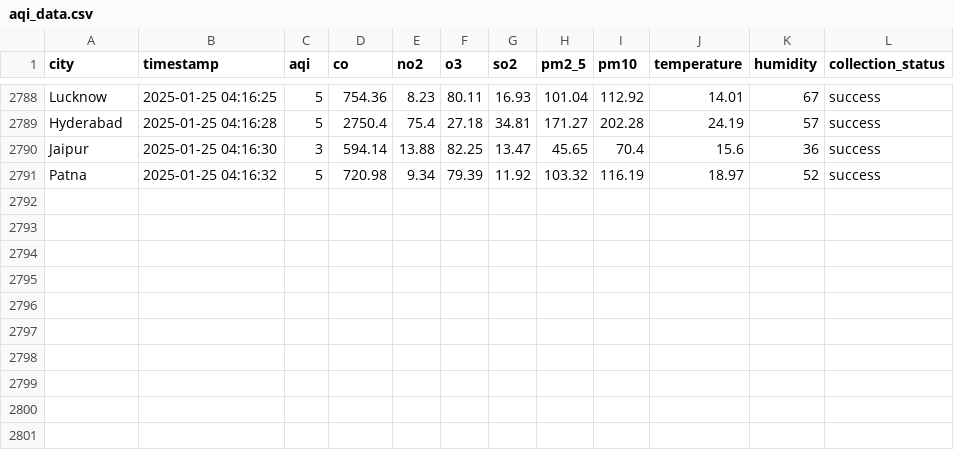
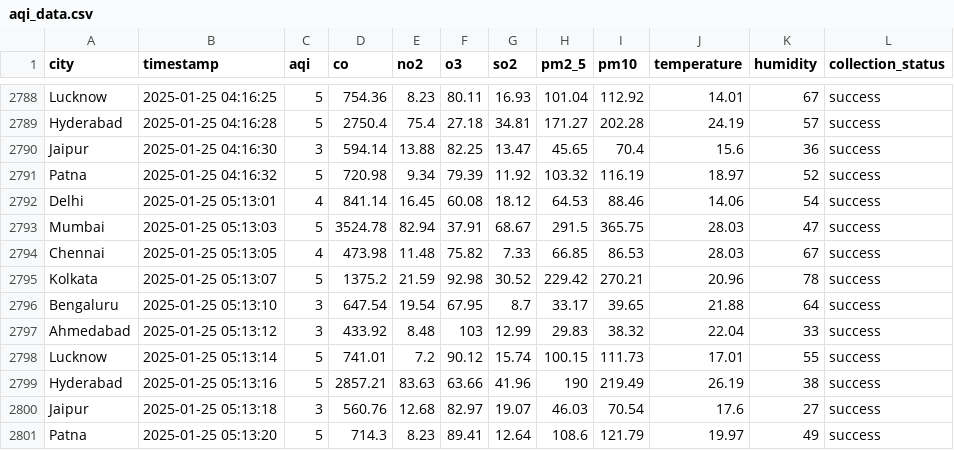
Before and after one commit to Hari20032005/aqi-collector, a CSV file: data/aqi_data.csv, drawn as a sheet; only a part is shown, gaps mark what is left out; the diff names each change by its address in the sheet, - before the commit and + after, or states it on an @@ line.

```diff
--- a/data/aqi_data.csv
+++ b/data/aqi_data.csv
+row 2792: Delhi | 2025-01-25 05:13:01 | 4 | 841.14 | 16.45 | 60.08 | 18.12 | 64.53 | 88.46 | 14.06 | 54 | success
+row 2793: Mumbai | 2025-01-25 05:13:03 | 5 | 3524.78 | 82.94 | 37.91 | 68.67 | 291.5 | 365.75 | 28.03 | 47 | success
+row 2794: Chennai | 2025-01-25 05:13:05 | 4 | 473.98 | 11.48 | 75.82 | 7.33 | 66.85 | 86.53 | 28.03 | 67 | success
+row 2795: Kolkata | 2025-01-25 05:13:07 | 5 | 1375.2 | 21.59 | 92.98 | 30.52 | 229.42 | 270.21 | 20.96 | 78 | success
+row 2796: Bengaluru | 2025-01-25 05:13:10 | 3 | 647.54 | 19.54 | 67.95 | 8.7 | 33.17 | 39.65 | 21.88 | 64 | success
+row 2797: Ahmedabad | 2025-01-25 05:13:12 | 3 | 433.92 | 8.48 | 103 | 12.99 | 29.83 | 38.32 | 22.04 | 33 | success
+row 2798: Lucknow | 2025-01-25 05:13:14 | 5 | 741.01 | 7.2 | 90.12 | 15.74 | 100.15 | 111.73 | 17.01 | 55 | success
+row 2799: Hyderabad | 2025-01-25 05:13:16 | 5 | 2857.21 | 83.63 | 63.66 | 41.96 | 190 | 219.49 | 26.19 | 38 | success
+row 2800: Jaipur | 2025-01-25 05:13:18 | 3 | 560.76 | 12.68 | 82.97 | 19.07 | 46.03 | 70.54 | 17.6 | 27 | success
+row 2801: Patna | 2025-01-25 05:13:20 | 5 | 714.3 | 8.23 | 89.41 | 12.64 | 108.6 | 121.79 | 19.97 | 49 | success
```
